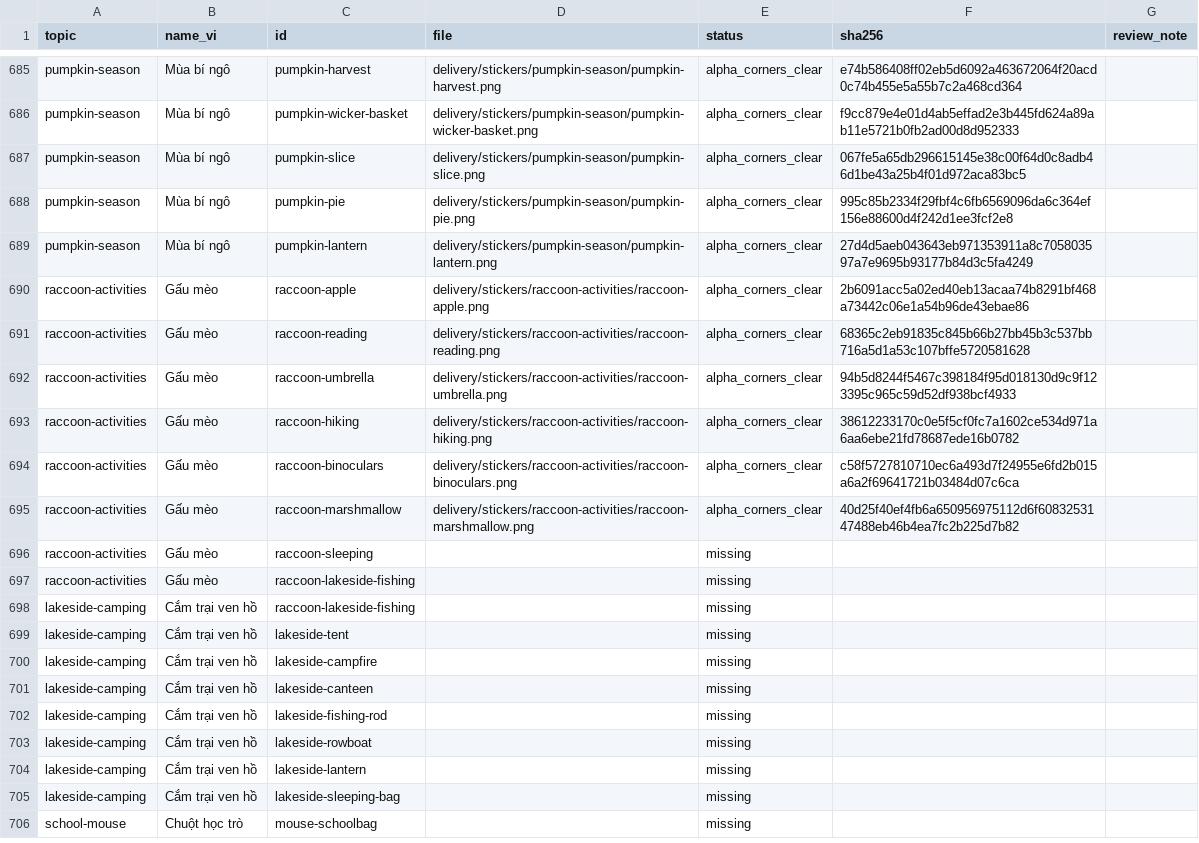
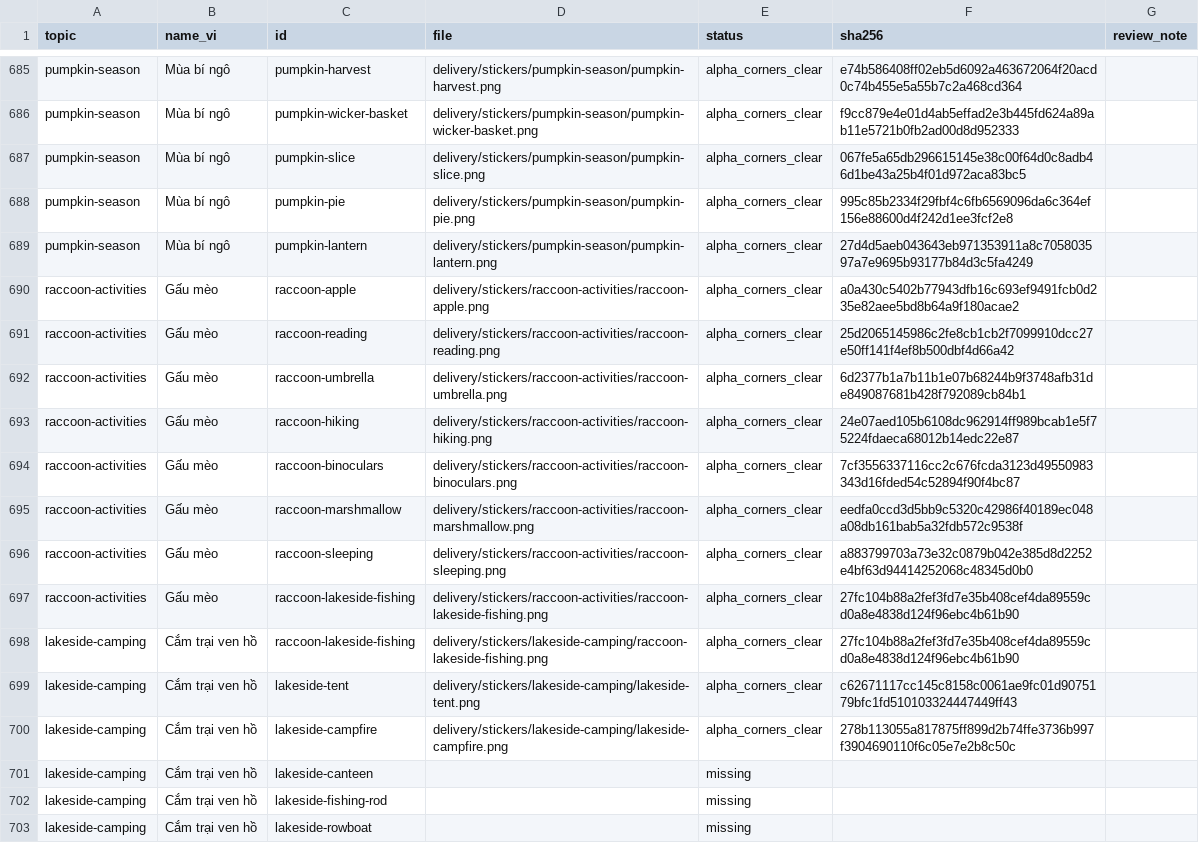
Before and after one commit to giongshanz/stickers_production, a CSV file: delivery/topic-map.csv, drawn as a sheet; only a part is shown, gaps mark what is left out; the shorter side is filled out with more unchanged rows.

Commit message:
checkpoint: continue 20 paired sticker topics

```diff
--- a/delivery/topic-map.csv
+++ b/delivery/topic-map.csv
@@ -689,13 +689,13 @@ pumpkin-season,Mùa bí ngô,pumpkin-pie,delivery/stickers/pumpkin-season/pumpki
 pumpkin-season,Mùa bí ngô,pumpkin-lantern,delivery/stickers/pumpkin-season/pumpkin-lantern.png,alpha_corners_clear,27d4d5aeb043643eb971353911a8c705803597a7e9695b93177b84d3c5fa4249,
-raccoon-activities,Gấu mèo,raccoon-apple,delivery/stickers/raccoon-activities/raccoon-apple.png,alpha_corners_clear,2b6091acc5a02ed40eb13acaa74b8291bf468a73442c06e1a54b96de43ebae86,
-raccoon-activities,Gấu mèo,raccoon-reading,delivery/stickers/raccoon-activities/raccoon-reading.png,alpha_corners_clear,68365c2eb91835c845b66b27bb45b3c537bb716a5d1a53c107bffe5720581628,
-raccoon-activities,Gấu mèo,raccoon-umbrella,delivery/stickers/raccoon-activities/raccoon-umbrella.png,alpha_corners_clear,94b5d8244f5467c398184f95d018130d9c9f123395c965c59d52df938bcf4933,
-raccoon-activities,Gấu mèo,raccoon-hiking,delivery/stickers/raccoon-activities/raccoon-hiking.png,alpha_corners_clear,38612233170c0e5f5cf0fc7a1602ce534d971a6aa6ebe21fd78687ede16b0782,
-raccoon-activities,Gấu mèo,raccoon-binoculars,delivery/stickers/raccoon-activities/raccoon-binoculars.png,alpha_corners_clear,c58f5727810710ec6a493d7f24955e6fd2b015a6a2f69641721b03484d07c6ca,
-raccoon-activities,Gấu mèo,raccoon-marshmallow,delivery/stickers/raccoon-activities/raccoon-marshmallow.png,alpha_corners_clear,40d25f40ef4fb6a650956975112d6f6083253147488eb46b4ea7fc2b225d7b82,
-raccoon-activities,Gấu mèo,raccoon-sleeping,,missing,,
-raccoon-activities,Gấu mèo,raccoon-lakeside-fishing,,missing,,
-lakeside-camping,Cắm trại ven hồ,raccoon-lakeside-fishing,,missing,,
-lakeside-camping,Cắm trại ven hồ,lakeside-tent,,missing,,
-lakeside-camping,Cắm trại ven hồ,lakeside-campfire,,missing,,
+raccoon-activities,Gấu mèo,raccoon-apple,delivery/stickers/raccoon-activities/raccoon-apple.png,alpha_corners_clear,a0a430c5402b77943dfb16c693ef9491fcb0d235e82aee5bd8b64a9f180acae2,
+raccoon-activities,Gấu mèo,raccoon-reading,delivery/stickers/raccoon-activities/raccoon-reading.png,alpha_corners_clear,25d2065145986c2fe8cb1cb2f7099910dcc27e50ff141f4ef8b500dbf4d66a42,
+raccoon-activities,Gấu mèo,raccoon-umbrella,delivery/stickers/raccoon-activities/raccoon-umbrella.png,alpha_corners_clear,6d2377b1a7b11b1e07b68244b9f3748afb31de849087681b428f792089cb84b1,
+raccoon-activities,Gấu mèo,raccoon-hiking,delivery/stickers/raccoon-activities/raccoon-hiking.png,alpha_corners_clear,24e07aed105b6108dc962914ff989bcab1e5f75224fdaeca68012b14edc22e87,
+raccoon-activities,Gấu mèo,raccoon-binoculars,delivery/stickers/raccoon-activities/raccoon-binoculars.png,alpha_corners_clear,7cf3556337116cc2c676fcda3123d49550983343d16fded54c52894f90f4bc87,
+raccoon-activities,Gấu mèo,raccoon-marshmallow,delivery/stickers/raccoon-activities/raccoon-marshmallow.png,alpha_corners_clear,eedfa0ccd3d5bb9c5320c42986f40189ec048a08db161bab5a32fdb572c9538f,
+raccoon-activities,Gấu mèo,raccoon-sleeping,delivery/stickers/raccoon-activities/raccoon-sleeping.png,alpha_corners_clear,a883799703a73e32c0879b042e385d8d2252e4bf63d94414252068c48345d0b0,
+raccoon-activities,Gấu mèo,raccoon-lakeside-fishing,delivery/stickers/raccoon-activities/raccoon-lakeside-fishing.png,alpha_corners_clear,27fc104b88a2fef3fd7e35b408cef4da89559cd0a8e4838d124f96ebc4b61b90,
+lakeside-camping,Cắm trại ven hồ,raccoon-lakeside-fishing,delivery/stickers/lakeside-camping/raccoon-lakeside-fishing.png,alpha_corners_clear,27fc104b88a2fef3fd7e35b408cef4da89559cd0a8e4838d124f96ebc4b61b90,
+lakeside-camping,Cắm trại ven hồ,lakeside-tent,delivery/stickers/lakeside-camping/lakeside-tent.png,alpha_corners_clear,c62671117cc145c8158c0061ae9fc01d9075179bfc1fd510103324447449ff43,
+lakeside-camping,Cắm trại ven hồ,lakeside-campfire,delivery/stickers/lakeside-camping/lakeside-campfire.png,alpha_corners_clear,278b113055a817875ff899d2b74ffe3736b997f3904690110f6c05e7e2b8c50c,
 lakeside-camping,Cắm trại ven hồ,lakeside-canteen,,missing,,
```
Also changed, not shown: 59 other files.
